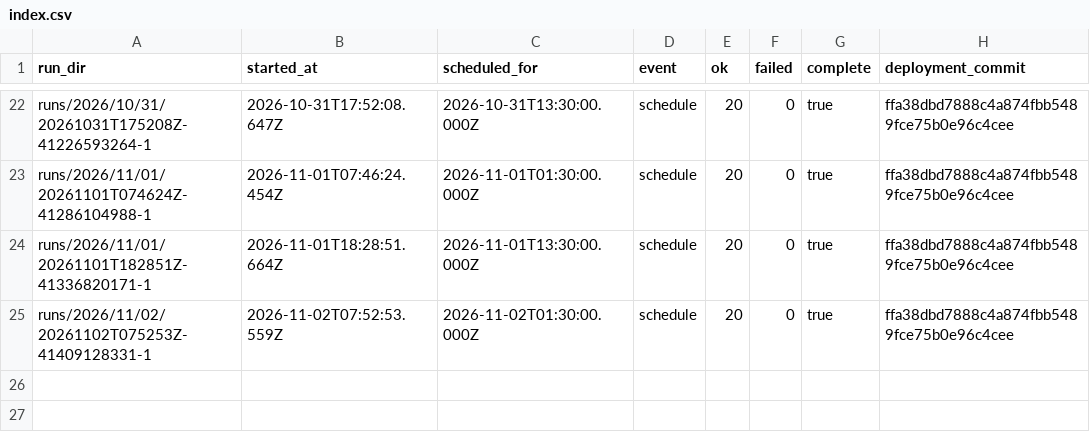
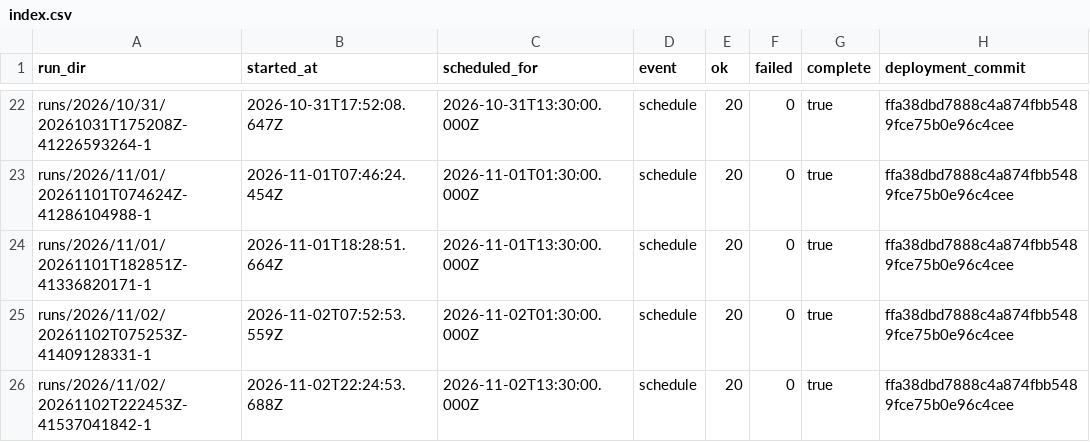
Before and after one commit to CodesbyRohit/UrbanBreathe, a CSV file: index.csv, drawn as a sheet; only a part is shown, gaps mark what is left out.

```diff
--- a/index.csv
+++ b/index.csv
@@ -25 +25,2 @@ runs/2026/11/01/20261101T182851Z-41336820171-1,2026-11-01T18:28:51.664Z,2026-11-
 runs/2026/11/02/20261102T075253Z-41409128331-1,2026-11-02T07:52:53.559Z,2026-11-02T01:30:00.000Z,schedule,20,0,true,ffa38dbd7888c4a874fbb5489fce75b0e96c4cee
+runs/2026/11/02/20261102T222453Z-41537041842-1,2026-11-02T22:24:53.688Z,2026-11-02T13:30:00.000Z,schedule,20,0,true,ffa38dbd7888c4a874fbb5489fce75b0e96c4cee
```
Also changed, not shown: 21 other files.
